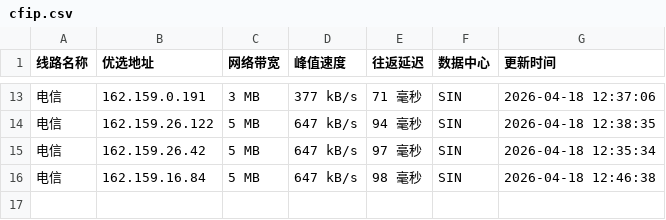
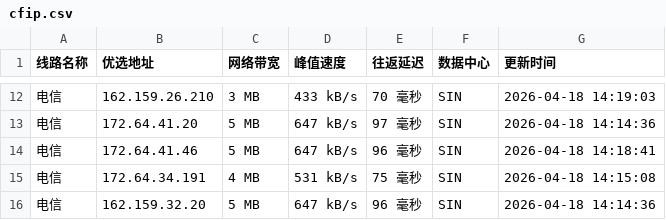
Before and after one commit to xing2kong/cfipv4db, a CSV file: cfip.csv, drawn as a sheet; only a part is shown, gaps mark what is left out; the diff covers the shown part only.

```diff
--- a/cfip.csv
+++ b/cfip.csv
@@ -13,4 +12,5 @@
-电信,162.159.0.191,3 MB,377 kB/s,71 毫秒,SIN,2026-04-18 12:37:06
-电信,162.159.26.122,5 MB,647 kB/s,94 毫秒,SIN,2026-04-18 12:38:35
-电信,162.159.26.42,5 MB,647 kB/s,97 毫秒,SIN,2026-04-18 12:35:34
-电信,162.159.16.84,5 MB,647 kB/s,98 毫秒,SIN,2026-04-18 12:46:38
+电信,162.159.26.210,3 MB,433 kB/s,70 毫秒,SIN,2026-04-18 14:19:03
+电信,172.64.41.20,5 MB,647 kB/s,97 毫秒,SIN,2026-04-18 14:14:36
+电信,172.64.41.46,5 MB,647 kB/s,96 毫秒,SIN,2026-04-18 14:18:41
+电信,172.64.34.191,4 MB,531 kB/s,75 毫秒,SIN,2026-04-18 14:15:08
+电信,162.159.32.20,5 MB,647 kB/s,96 毫秒,SIN,2026-04-18 14:14:36
```
Also changed, not shown: 1 removed row and 30 edited cells elsewhere in this file, 1 other file.
